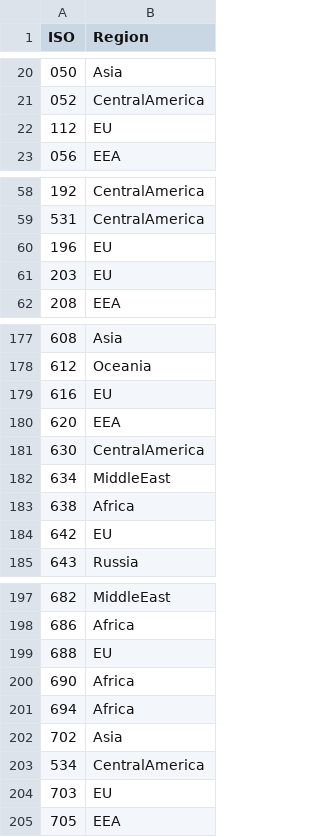
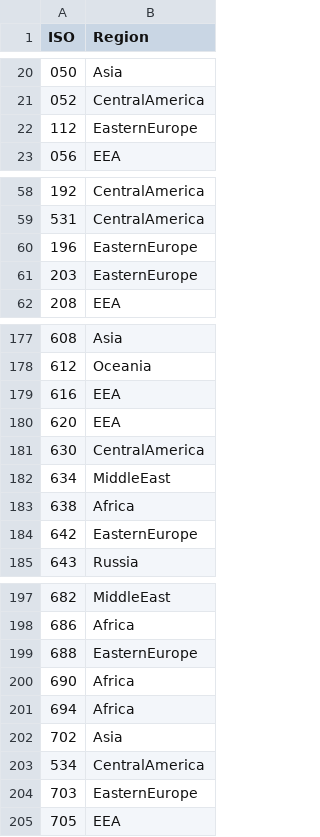
Before and after one commit to Peterhansel/main, a CSV file: ISO_region.csv, drawn as a sheet; only a part is shown, gaps mark what is left out; the diff covers the shown part only.

Commit message:
Add files via upload

```diff
--- a/ISO_region.csv
+++ b/ISO_region.csv
@@ -21,3 +21,3 @@ ISO,Region
 052,CentralAmerica
-112,EU
+112,EasternEurope
 056,EEA
@@ -59,4 +59,4 @@ ISO,Region
 531,CentralAmerica
-196,EU
-203,EU
+196,EasternEurope
+203,EasternEurope
 208,EEA
@@ -178,3 +178,3 @@ ISO,Region
 612,Oceania
-616,EU
+616,EEA
 620,EEA
@@ -183,3 +183,3 @@ ISO,Region
 638,Africa
-642,EU
+642,EasternEurope
 643,Russia
@@ -198,3 +198,3 @@ ISO,Region
 686,Africa
-688,EU
+688,EasternEurope
 690,Africa
@@ -203,3 +203,3 @@ ISO,Region
 534,CentralAmerica
-703,EU
+703,EasternEurope
 705,EEA
```
Also changed, not shown: 5 edited cells elsewhere in this file.
